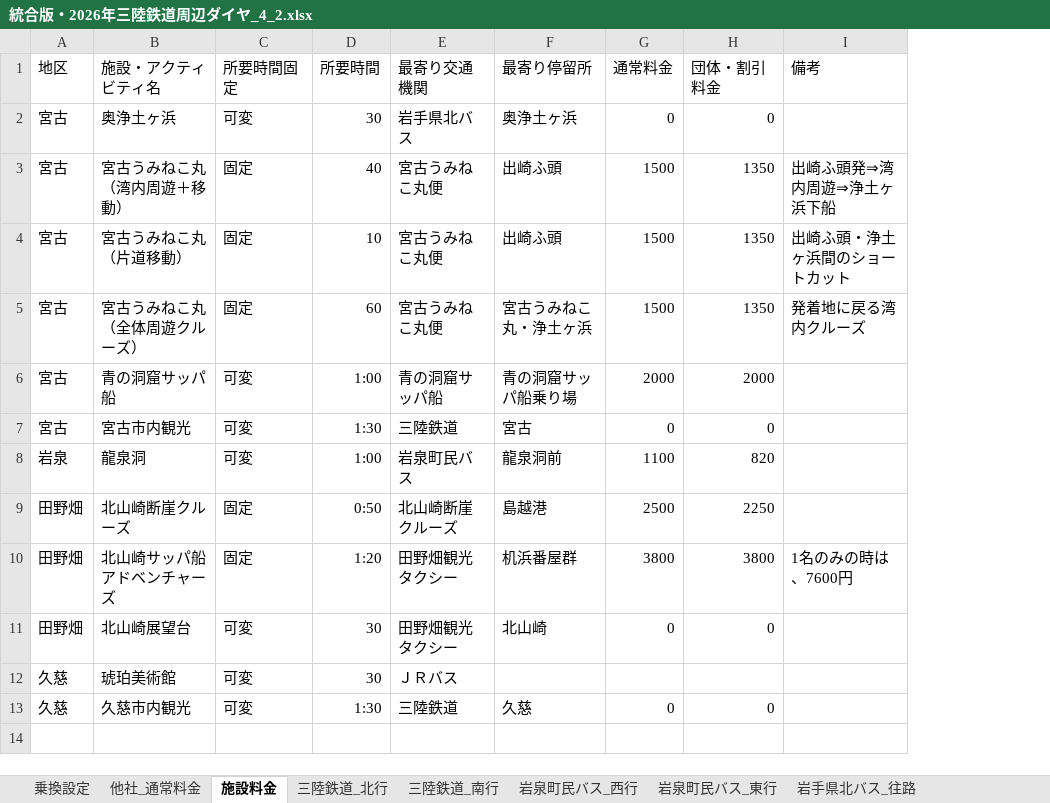
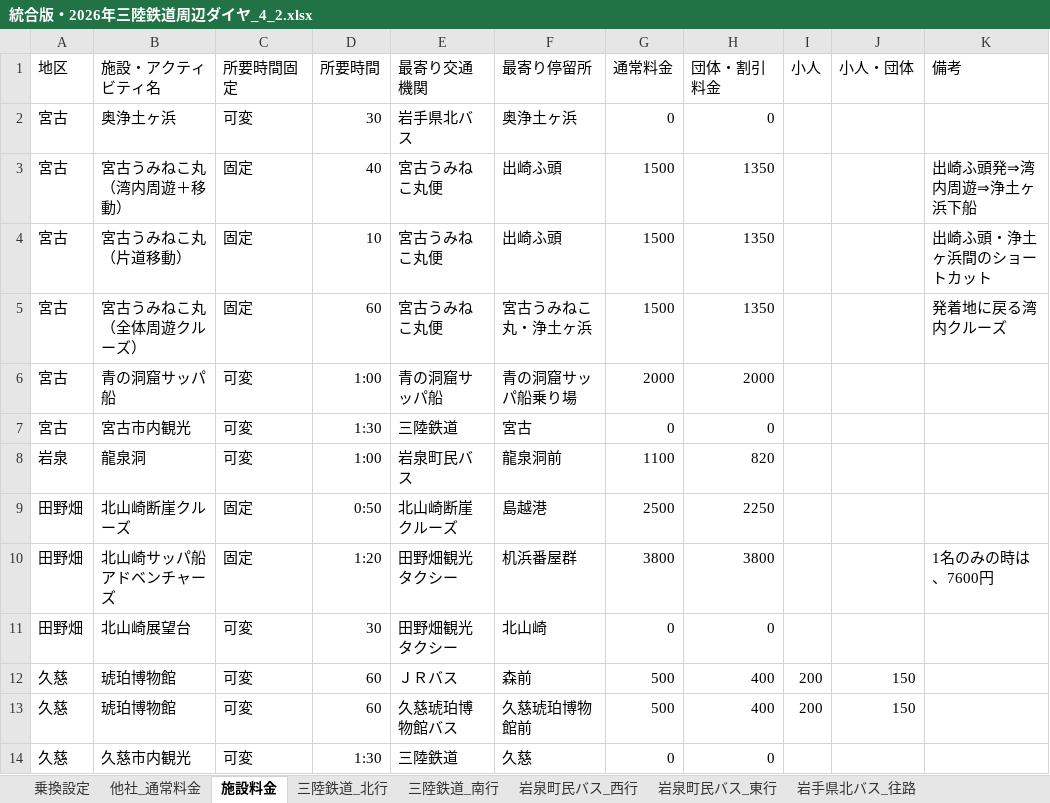
Before and after one commit to DaiNakagawa/sanriku-tour-planner, an Excel workbook: 統合版・2026年三陸鉄道周辺ダイヤ_4_2.xlsx, sheet 施設料金, drawn as a sheet; values as stored, in another font and other column widths than the file's, no borders; the diff names each change by its address in the sheet, - before the commit and + after, or states it on an @@ line.

```diff
--- a/統合版・2026年三陸鉄道周辺ダイヤ_4_2.xlsx (sheet 施設料金)
+++ b/統合版・2026年三陸鉄道周辺ダイヤ_4_2.xlsx (sheet 施設料金)
+column I (小人), row 12: 200
+column J (小人・団体), row 12: 150
-B12 (施設・アクティビティ名): 琥珀美術館
+B12 (施設・アクティビティ名): 琥珀博物館
-D12 (所要時間): 30
+D12 (所要時間): 60
-F12 (最寄り停留所): (empty)
+F12 (最寄り停留所): 森前
-G12 (通常料金): (empty)
+G12 (通常料金): 500
-H12 (団体・割引料金): (empty)
+H12 (団体・割引料金): 400
+row 13: 久慈 | 琥珀博物館 | 可変 | 60 | 久慈琥珀博物館バス | 久慈琥珀博物館前 | 500 | 400 | 200 | 150
```
Also changed, not shown: sheet 乗換設定, other sheet tabs.
